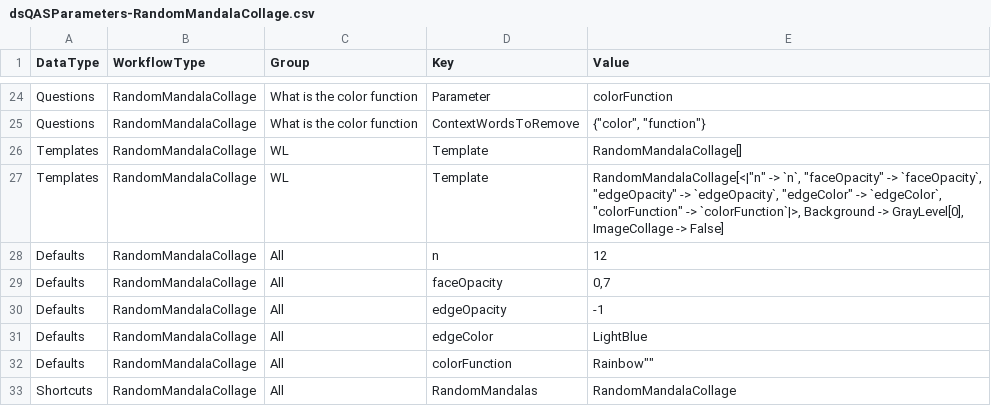
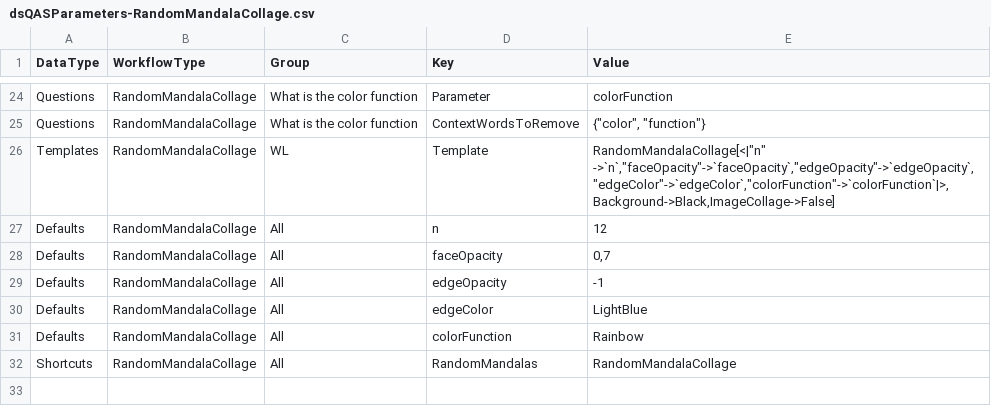
Before and after one commit to antononcube/NLP-Template-Engine, a CSV file: TemplateData/dsQASParameters-RandomMandalaCollage.csv, drawn as a sheet; only a part is shown, gaps mark what is left out.

Commit message:
fix:Wrong rows.

```diff
--- a/TemplateData/dsQASParameters-RandomMandalaCollage.csv
+++ b/TemplateData/dsQASParameters-RandomMandalaCollage.csv
@@ -25,4 +25,3 @@
 "Questions","RandomMandalaCollage","What is the color function","ContextWordsToRemove","{""color"", ""function""}"
-"Templates","RandomMandalaCollage","WL","Template","RandomMandalaCollage[]"
-"Templates","RandomMandalaCollage","WL","Template","RandomMandalaCollage[<|""n"" -> `n`, ""faceOpacity"" -> `faceOpacity`, ""edgeOpacity"" -> `edgeOpacity`, ""edgeColor"" -> `edgeColor`, ""colorFunction"" -> `colorFunction`|>, Background -> GrayLevel[0], ImageCollage -> False]"
+"Templates","RandomMandalaCollage","WL","Template","RandomMandalaCollage[<|""n"" ->`n`,""faceOpacity""->`faceOpacity`,""edgeOpacity""->`edgeOpacity`,""edgeColor""->`edgeColor`,""colorFunction""->`colorFunction`|>,Background->Black,ImageCollage->False]"
 "Defaults","RandomMandalaCollage","All","n","12"
@@ -31,3 +30,3 @@
 "Defaults","RandomMandalaCollage","All","edgeColor","LightBlue"
-"Defaults","RandomMandalaCollage","All","colorFunction",""Rainbow""
+"Defaults","RandomMandalaCollage","All","colorFunction","Rainbow"
 "Shortcuts","RandomMandalaCollage","All","RandomMandalas","RandomMandalaCollage"
```
